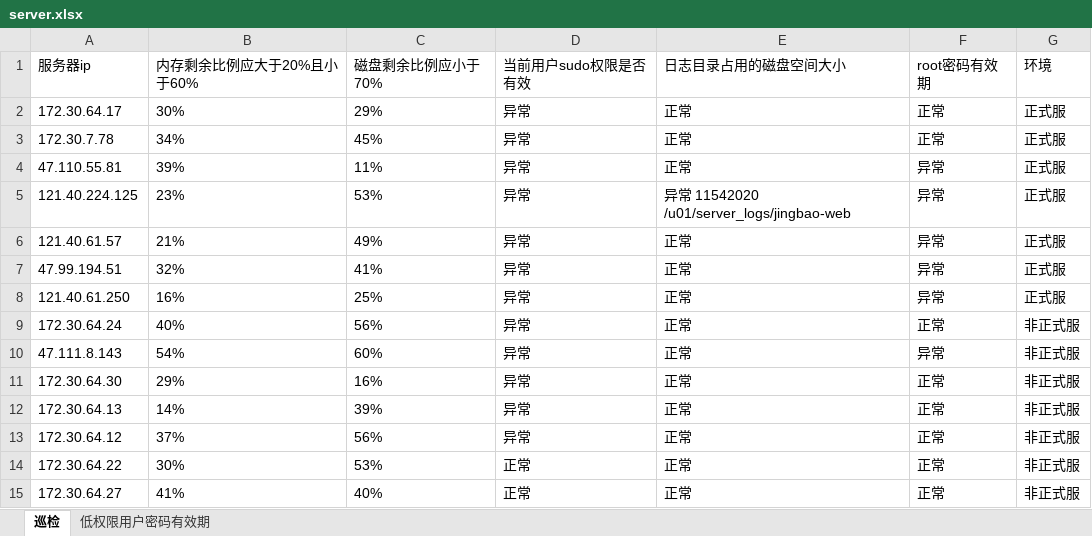
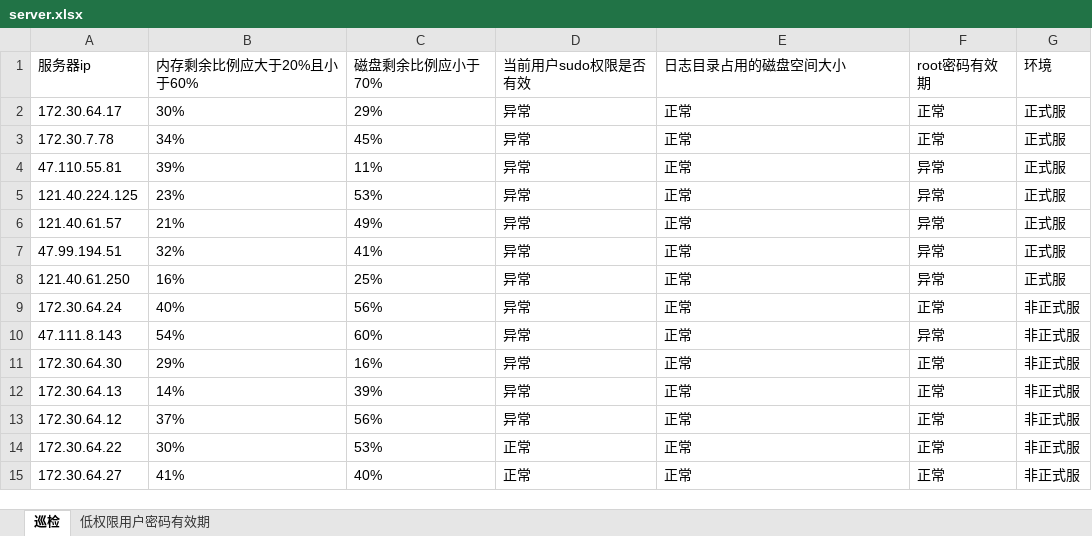
Before and after one commit to CatsAndMice/auto_check, an Excel workbook: server.xlsx, sheet 巡检, drawn as a sheet; values as stored, in another font and other column widths than the file's, no borders; the diff names each change by its address in the sheet, - before the commit and + after, or states it on an @@ line.

```diff
--- a/server.xlsx (sheet 巡检)
+++ b/server.xlsx (sheet 巡检)
-E5 (日志目录占用的磁盘空间大小): 异常 11542020 /u01/server_logs/jingbao-web
+E5 (日志目录占用的磁盘空间大小): 正常
```
Also changed, not shown: sheet 低权限用户密码有效期, 2 other files.
